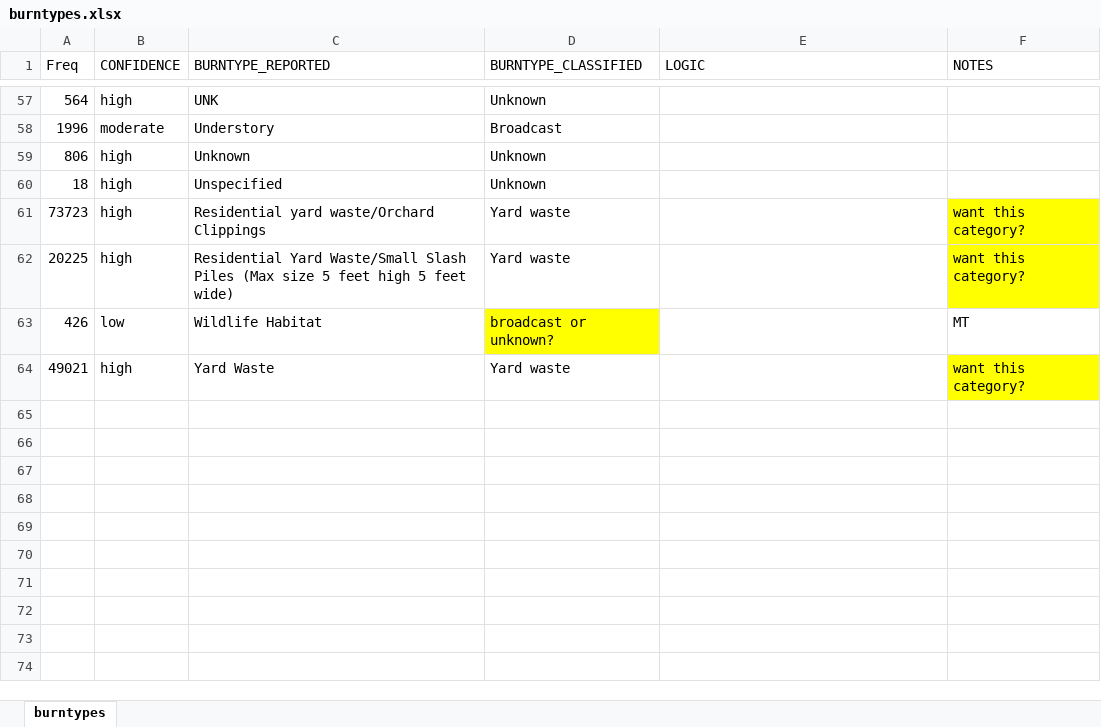
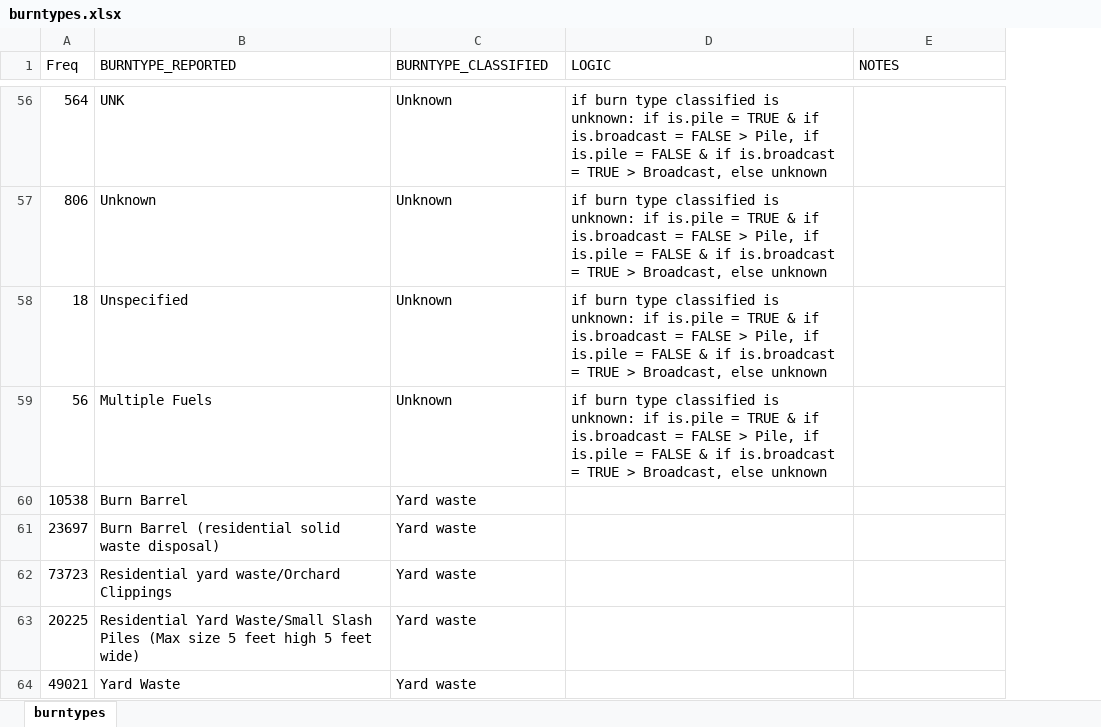
Before and after one commit to koriblankenship/StateRx, an Excel workbook: burntypes.xlsx, sheet burntypes, drawn as a sheet; only a part is shown, gaps mark what is left out; values as stored, in another font and other column widths than the file's, no borders; removed rows and columns are numbered as before the commit, all else as after; the diff covers the shown part only; the diff names each change by its address in the sheet, - before the commit and + after, or states it on an @@ line.

Commit message:
updated burn type classified logic, drafted logic for filtering unique burns, drafted leaflet map

```diff
--- a/burntypes.xlsx (sheet burntypes)
+++ b/burntypes.xlsx (sheet burntypes)
-column B (CONFIDENCE), row 57: high; rows 59-62: all high; row 64: high
-D56 (LOGIC): (empty)
+D56 (LOGIC): if burn type classified is unknown: if is.pile = TRUE & if is.broadcast = FALSE > Pile, if is.pile = FALSE & if is.broadcast = TRUE > Broadcast, else unknown
@@ row 58 moved to row 21: 1996 @@
-D57:D58 (LOGIC): (empty)
+D57:D58 (LOGIC): if burn type classified is unknown: if is.pile = TRUE & if is.broadcast = FALSE > Pile, if is.pile = FALSE & if is.broadcast = TRUE > Broadcast, else unknown
+row 59: 56 | Multiple Fuels | Unknown | if burn type classified is unknown: if is.pile = TRUE & if is.broadcast = FALSE > Pile, if is.pile = FALSE & if is.broadcast = TRUE > Broadcast, else unknown
+row 60: 10538 | Burn Barrel | Yard waste
+row 61: 23697 | Burn Barrel (residential solid waste disposal) | Yard waste
-E62:E63 (NOTES): want this category?
+E62:E63 (NOTES): (empty)
-E62:E63 fill: #FFFF00
+E62:E63 fill: none
-row 63: 426 | low | Wildlife Habitat | broadcast or unknown? |  | MT
-E64 (NOTES): want this category?
+E64 (NOTES): (empty)
-E64 fill: #FFFF00
+E64 fill: none
```
Also changed, not shown: 26 added rows, 28 removed rows, 3 moved rows and 1 edited cell elsewhere in this sheet, attributexwalk.xlsx, 36 other files.
